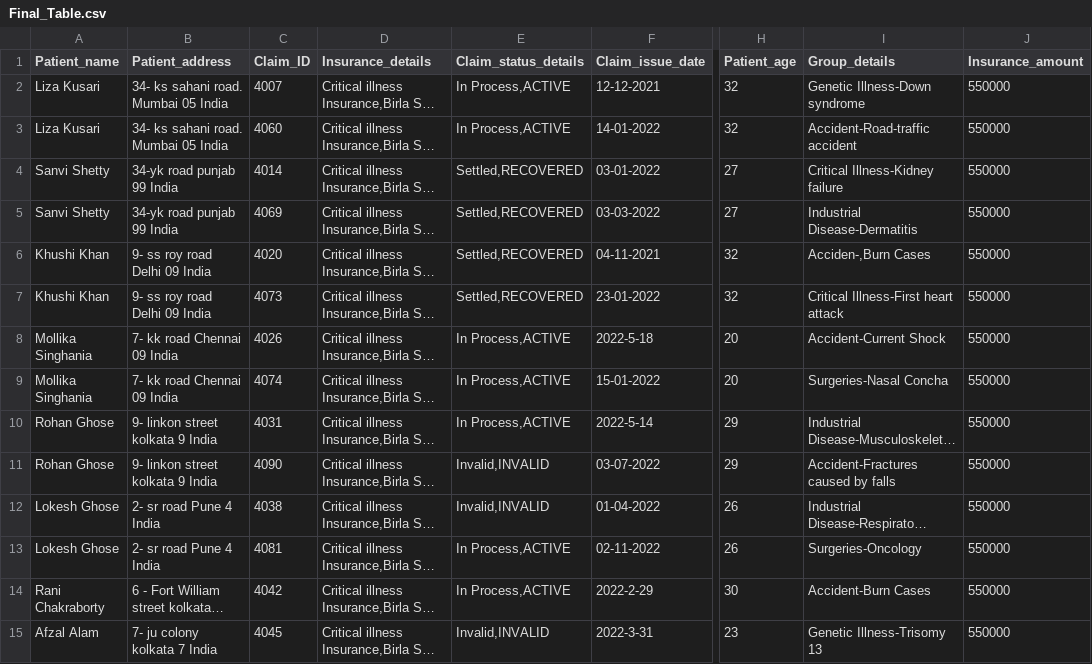
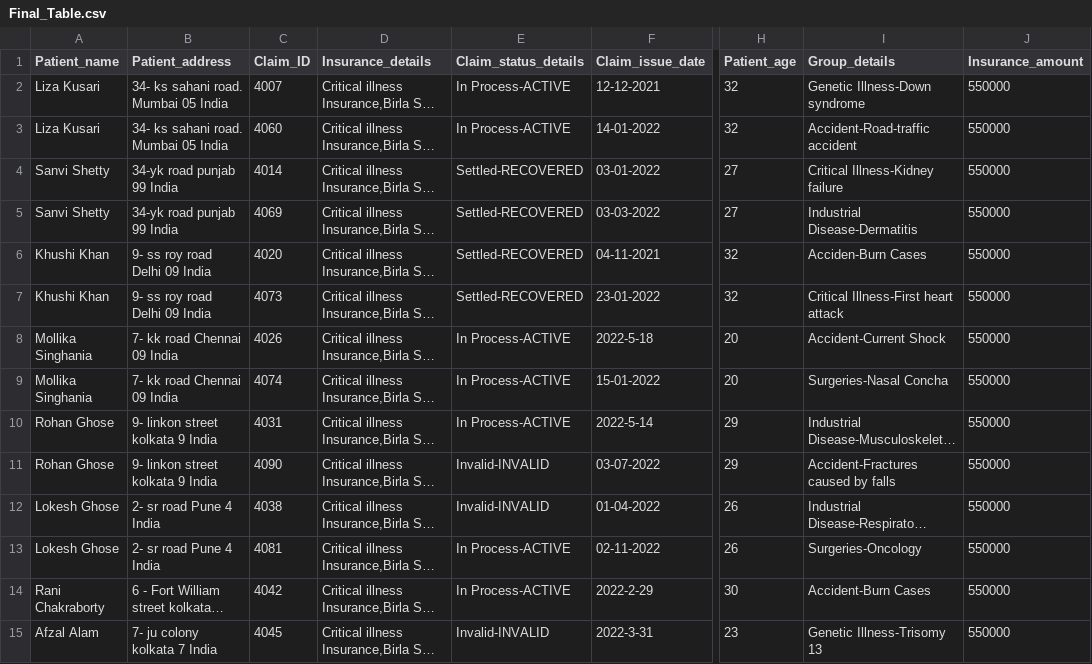
Before and after one commit to Prajnadipta/Hospital-Claim-Management-Project-, a CSV file: Final_Table.csv, drawn as a sheet; only a part is shown, gaps mark what is left out; long unchanged cells end in …; the diff covers the shown part only; the diff names each change by its address in the sheet, - before the commit and + after, or states it on an @@ line.

Commit message:
Add files via upload

```diff
--- a/Final_Table.csv
+++ b/Final_Table.csv
-E2:E3 (Claim_status_details): In Process,ACTIVE
+E2:E3 (Claim_status_details): In Process-ACTIVE
-E4:E7 (Claim_status_details): Settled,RECOVERED
+E4:E7 (Claim_status_details): Settled-RECOVERED
-I6 (Group_details): Acciden-,Burn Cases
+I6 (Group_details): Acciden-Burn Cases
-E8:E10 (Claim_status_details): In Process,ACTIVE
+E8:E10 (Claim_status_details): In Process-ACTIVE
-E11:E12 (Claim_status_details): Invalid,INVALID
+E11:E12 (Claim_status_details): Invalid-INVALID
-E13:E14 (Claim_status_details): In Process,ACTIVE
+E13:E14 (Claim_status_details): In Process-ACTIVE
-E15 (Claim_status_details): Invalid,INVALID
+E15 (Claim_status_details): Invalid-INVALID
```
Also changed, not shown: 43 edited cells elsewhere in this file.
